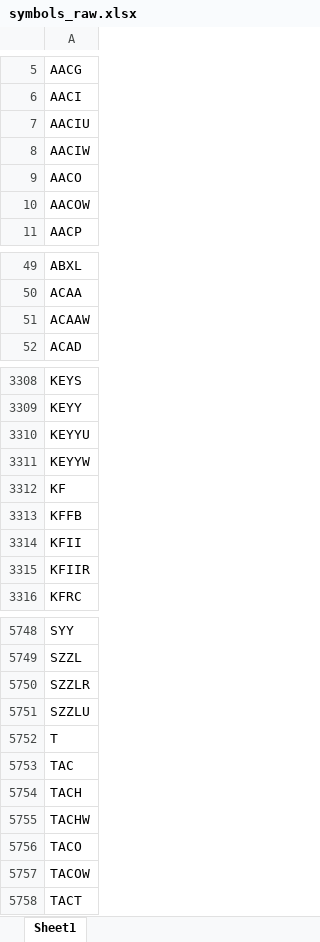
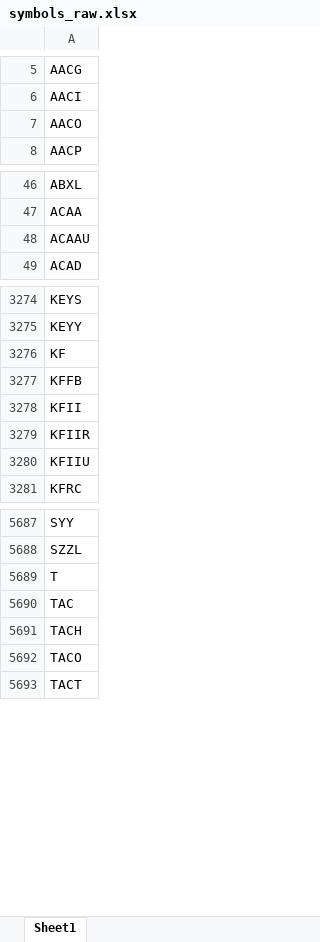
Before and after one commit to Kira11-ja/macd-scanner, an Excel workbook: results/symbols_raw.xlsx, sheet Sheet1, drawn as a sheet; only a part is shown, gaps mark what is left out; values as stored, in another font and other column widths than the file's, no borders; removed rows and columns are numbered as before the commit, all else as after; the diff covers the shown part only; the diff names each change by its address in the sheet, - before the commit and + after, or states it on an @@ line.

```diff
--- a/results/symbols_raw.xlsx (sheet Sheet1)
+++ b/results/symbols_raw.xlsx (sheet Sheet1)
-row 7: AACIU
-row 8: AACIW
-row 10: AACOW
-A48: ACAAW
+A48: ACAAU
-row 3310: KEYYU
-row 3311: KEYYW
+row 3280: KFIIU
-row 5750: SZZLR
-row 5751: SZZLU
-row 5755: TACHW
-row 5757: TACOW
```
Also changed, not shown: 60 added rows, 125 removed rows and 11 edited cells elsewhere in this sheet, results/macd_latest.xlsx, 1 other file.
